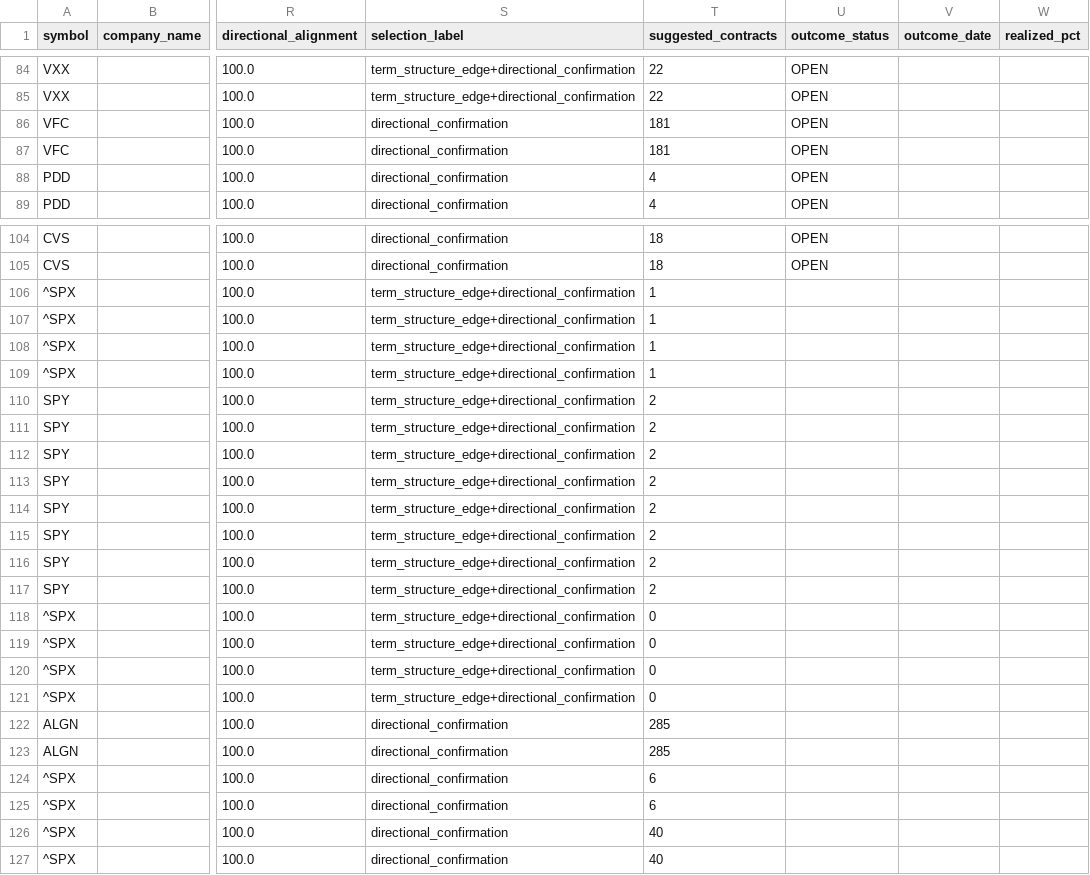
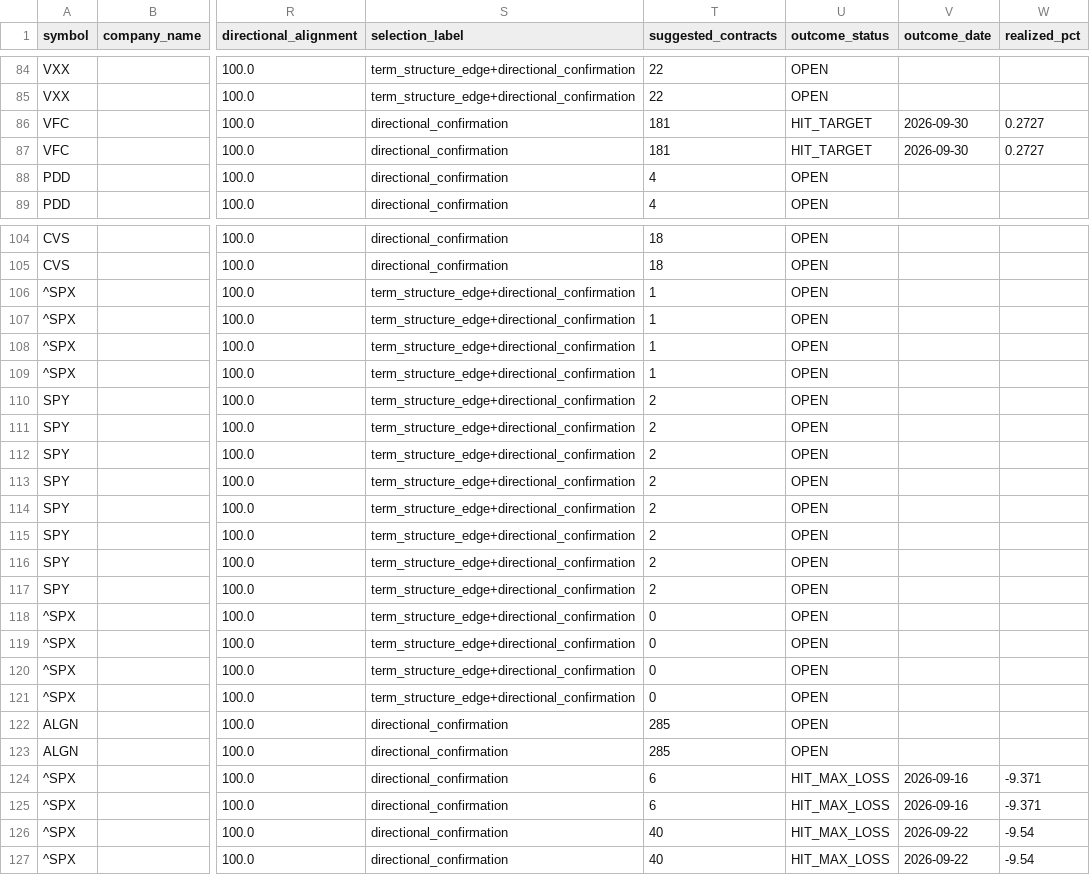
Before and after one commit to coop1st/options-trading-pipeline, a CSV file: data/github_sync/options_ledger/options_recommendation_ledger.csv, drawn as a sheet; only a part is shown, gaps mark what is left out; the diff covers the shown part only; the diff names each change by its address in the sheet, - before the commit and + after, or states it on an @@ line.

```diff
--- a/data/github_sync/options_ledger/options_recommendation_ledger.csv
+++ b/data/github_sync/options_ledger/options_recommendation_ledger.csv
-U86:U87 (outcome_status): OPEN
+U86:U87 (outcome_status): HIT_TARGET
-V86:V87 (outcome_date): (empty)
+V86:V87 (outcome_date): 2026-09-30
-W86:W87 (realized_pct): (empty)
+W86:W87 (realized_pct): 0.2727
-U106:U123 (outcome_status): (empty)
+U106:U123 (outcome_status): OPEN
-U124:U127 (outcome_status): (empty)
+U124:U127 (outcome_status): HIT_MAX_LOSS
-V124:V125 (outcome_date): (empty)
+V124:V125 (outcome_date): 2026-09-16
-W124:W125 (realized_pct): (empty)
+W124:W125 (realized_pct): -9.371
-V126:V127 (outcome_date): (empty)
+V126:V127 (outcome_date): 2026-09-22
-W126:W127 (realized_pct): (empty)
+W126:W127 (realized_pct): -9.54
```
Also changed, not shown: 12 edited cells elsewhere in this file.
